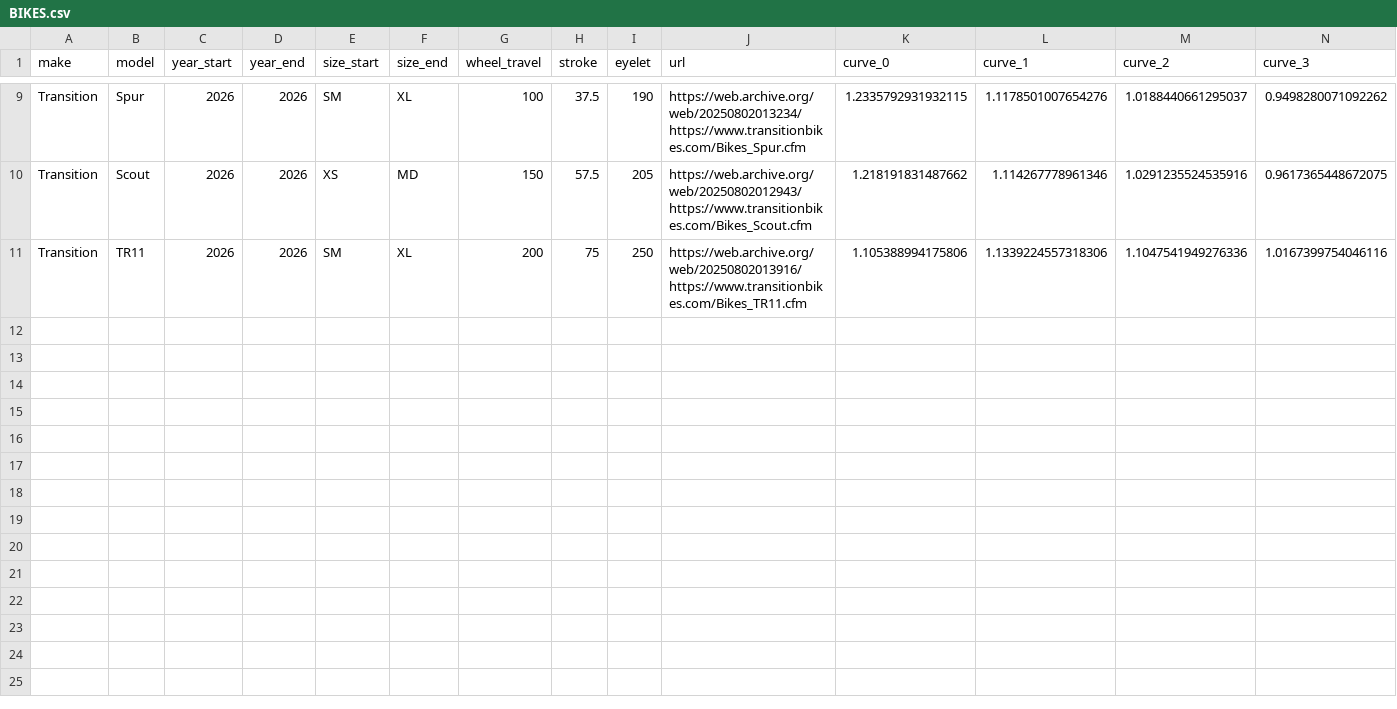
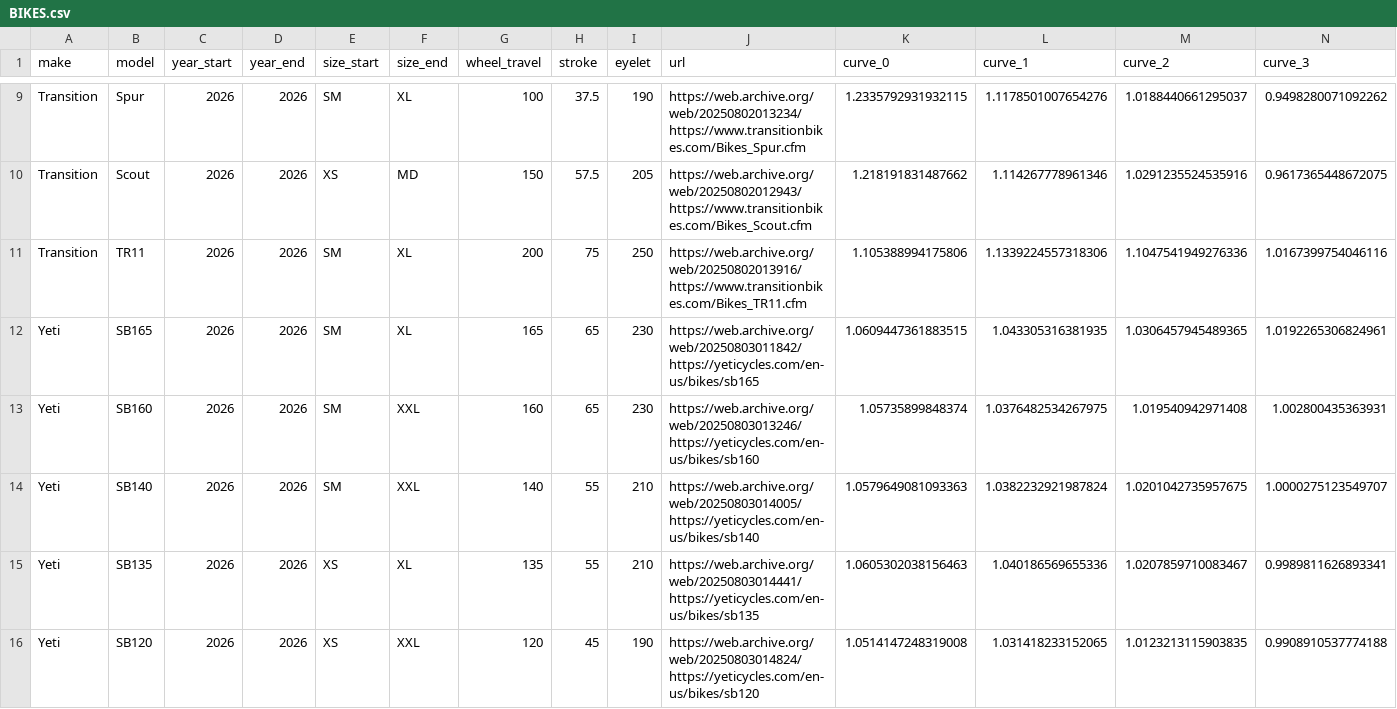
Before and after one commit to RyanBerliner/coil-calculator, a CSV file: BIKES.csv, drawn as a sheet; only a part is shown, gaps mark what is left out; rows hold the shown columns only; the diff names each change by its address in the sheet, - before the commit and + after, or states it on an @@ line.

Commit message:
add yeti SB165,160,140,135,120

```diff
--- a/BIKES.csv
+++ b/BIKES.csv
+row 12: Yeti | SB165 | 2026 | 2026 | SM | XL | 165 | 65 | 230 | https://web.archive.org/web/20250803011842/https://yeticycles.com/en-us/bikes/sb165 | 1.0609447361883515 | 1.043305316381935 | 1.0306457945489365 | 1.0192265306824961
+row 13: Yeti | SB160 | 2026 | 2026 | SM | XXL | 160 | 65 | 230 | https://web.archive.org/web/20250803013246/https://yeticycles.com/en-us/bikes/sb160 | 1.05735899848374 | 1.0376482534267975 | 1.019540942971408 | 1.002800435363931
+row 14: Yeti | SB140 | 2026 | 2026 | SM | XXL | 140 | 55 | 210 | https://web.archive.org/web/20250803014005/https://yeticycles.com/en-us/bikes/sb140 | 1.0579649081093363 | 1.0382232921987824 | 1.0201042735957675 | 1.0000275123549707
+row 15: Yeti | SB135 | 2026 | 2026 | XS | XL | 135 | 55 | 210 | https://web.archive.org/web/20250803014441/https://yeticycles.com/en-us/bikes/sb135 | 1.0605302038156463 | 1.040186569655336 | 1.0207859710083467 | 0.9989811626893341
+row 16: Yeti | SB120 | 2026 | 2026 | XS | XXL | 120 | 45 | 190 | https://web.archive.org/web/20250803014824/https://yeticycles.com/en-us/bikes/sb120 | 1.0514147248319008 | 1.031418233152065 | 1.0123213115903835 | 0.9908910537774188
```
